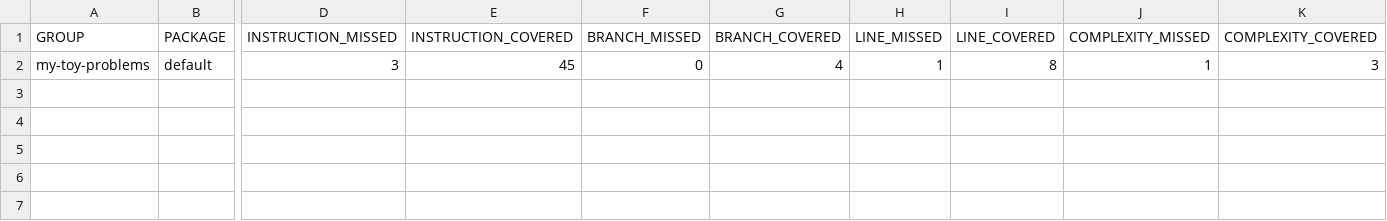
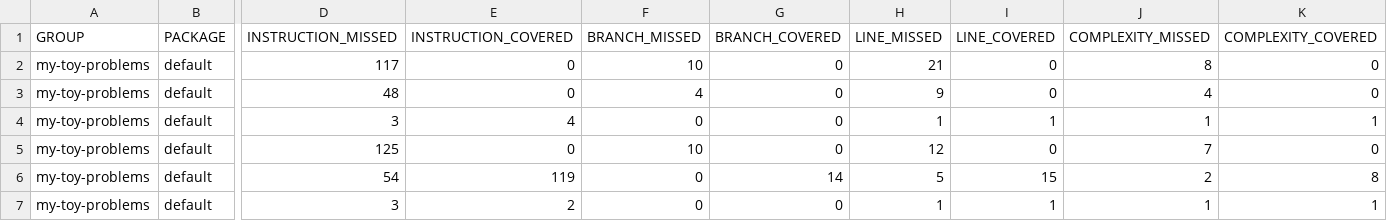
Before and after one commit to MrSankofa/my-toy-problems, a CSV file: target/site/jacoco/jacoco.csv, drawn as a sheet; only a part is shown, gaps mark what is left out; addresses are those after the commit; rows hold the shown columns only; the diff names each change by its address in the sheet, - before the commit and + after, or states it on an @@ line.

Commit message:
chore(test): disabled unimplemented toy problems

```diff
--- a/target/site/jacoco/jacoco.csv
+++ b/target/site/jacoco/jacoco.csv
+row 2: my-toy-problems | default | 117 | 0 | 10 | 0 | 21 | 0 | 8 | 0
+row 3: my-toy-problems | default | 48 | 0 | 4 | 0 | 9 | 0 | 4 | 0
-E4 (INSTRUCTION_COVERED): 45
+E4 (INSTRUCTION_COVERED): 4
-G4 (BRANCH_COVERED): 4
+G4 (BRANCH_COVERED): 0
-I4 (LINE_COVERED): 8
+I4 (LINE_COVERED): 1
-K4 (COMPLEXITY_COVERED): 3
+K4 (COMPLEXITY_COVERED): 1
+row 5: my-toy-problems | default | 125 | 0 | 10 | 0 | 12 | 0 | 7 | 0
+row 6: my-toy-problems | default | 54 | 119 | 0 | 14 | 5 | 15 | 2 | 8
+row 7: my-toy-problems | default | 3 | 2 | 0 | 0 | 1 | 1 | 1 | 1
```
Also changed, not shown: 30 other files.
